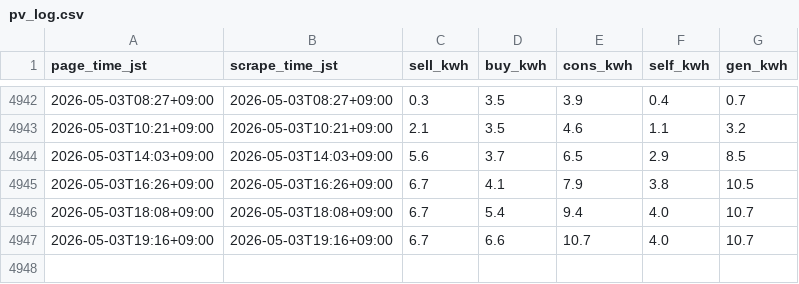
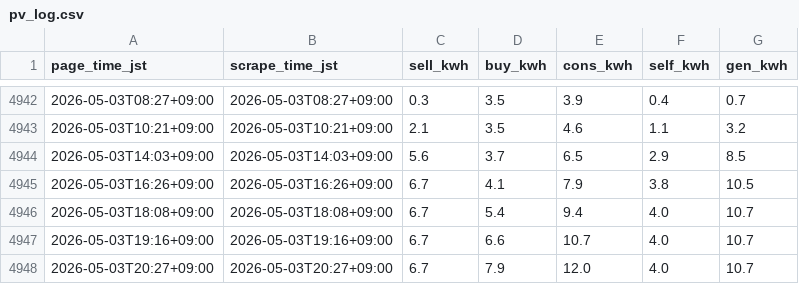
Before and after one commit to py3/solar-logger-7b29, a CSV file: docs/data/pv_log.csv, drawn as a sheet; only a part is shown, gaps mark what is left out.

```diff
--- a/docs/data/pv_log.csv
+++ b/docs/data/pv_log.csv
@@ -4947 +4947,2 @@ page_time_jst,scrape_time_jst,sell_kwh,buy_kwh,cons_kwh,self_kwh,gen_kwh
 2026-05-03T19:16+09:00,2026-05-03T19:16+09:00,6.7,6.6,10.7,4.0,10.7
+2026-05-03T20:27+09:00,2026-05-03T20:27+09:00,6.7,7.9,12.0,4.0,10.7
```
Also changed, not shown: 1 other file.
